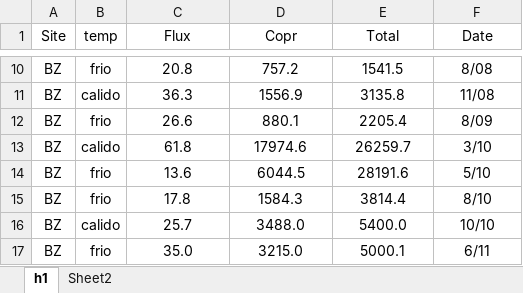
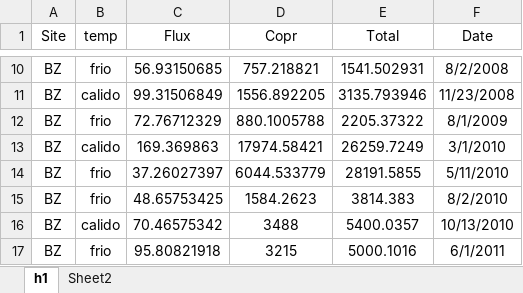
Before and after one commit to ericsperanza/ST, an Excel workbook: compWC.xlsx, sheet h1, drawn as a sheet; only a part is shown, gaps mark what is left out; values as stored, in another font and other column widths than the file's, no borders; the diff covers the shown part only; the diff names each change by its address in the sheet, - before the commit and + after, or states it on an @@ line.

```diff
--- a/compWC.xlsx (sheet h1)
+++ b/compWC.xlsx (sheet h1)
-C10 (Flux): 20.8
+C10 (Flux): 56.93150685
-D10 (Copr): 757.2
+D10 (Copr): 757.218821
-E10 (Total): 1541.5
+E10 (Total): 1541.502931
-F10 (Date): 8/08
+F10 (Date): 8/2/2008
-C11 (Flux): 36.3
+C11 (Flux): 99.31506849
-D11 (Copr): 1556.9
+D11 (Copr): 1556.892205
-E11 (Total): 3135.8
+E11 (Total): 3135.793946
-F11 (Date): 11/08
+F11 (Date): 11/23/2008
-C12 (Flux): 26.6
+C12 (Flux): 72.76712329
-D12 (Copr): 880.1
+D12 (Copr): 880.1005788
-E12 (Total): 2205.4
+E12 (Total): 2205.37322
-F12 (Date): 8/09
+F12 (Date): 8/1/2009
-C13 (Flux): 61.8
+C13 (Flux): 169.369863
-D13 (Copr): 17974.6
+D13 (Copr): 17974.58421
-E13 (Total): 26259.7
+E13 (Total): 26259.7249
-F13 (Date): 3/10
+F13 (Date): 3/1/2010
-C14 (Flux): 13.6
+C14 (Flux): 37.26027397
-D14 (Copr): 6044.5
+D14 (Copr): 6044.533779
-E14 (Total): 28191.6
+E14 (Total): 28191.5855
-F14 (Date): 5/10
+F14 (Date): 5/11/2010
-C15 (Flux): 17.8
+C15 (Flux): 48.65753425
-D15 (Copr): 1584.3
+D15 (Copr): 1584.2623
-E15 (Total): 3814.4
+E15 (Total): 3814.383
-F15 (Date): 8/10
+F15 (Date): 8/2/2010
-C16 (Flux): 25.7
+C16 (Flux): 70.46575342
-D16 (Copr): 3488.0
+D16 (Copr): 3488
-E16 (Total): 5400.0
+E16 (Total): 5400.0357
-F16 (Date): 10/10
+F16 (Date): 10/13/2010
-C17 (Flux): 35.0
+C17 (Flux): 95.80821918
-D17 (Copr): 3215.0
+D17 (Copr): 3215
-E17 (Total): 5000.1
+E17 (Total): 5000.1016
-F17 (Date): 6/11
+F17 (Date): 6/1/2011
```
Also changed, not shown: 10 added rows, 1 removed row and 155 edited cells elsewhere in this sheet, sheet Sheet2, 1 other file.
